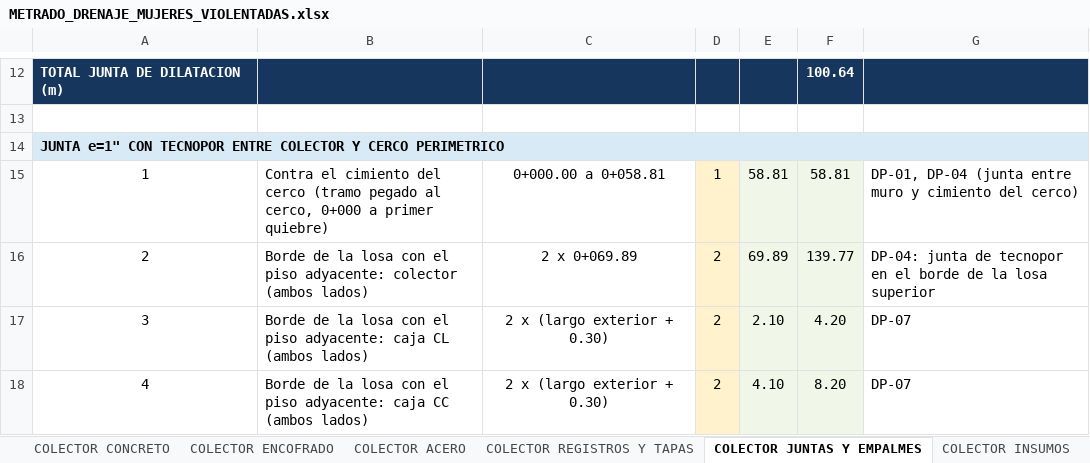
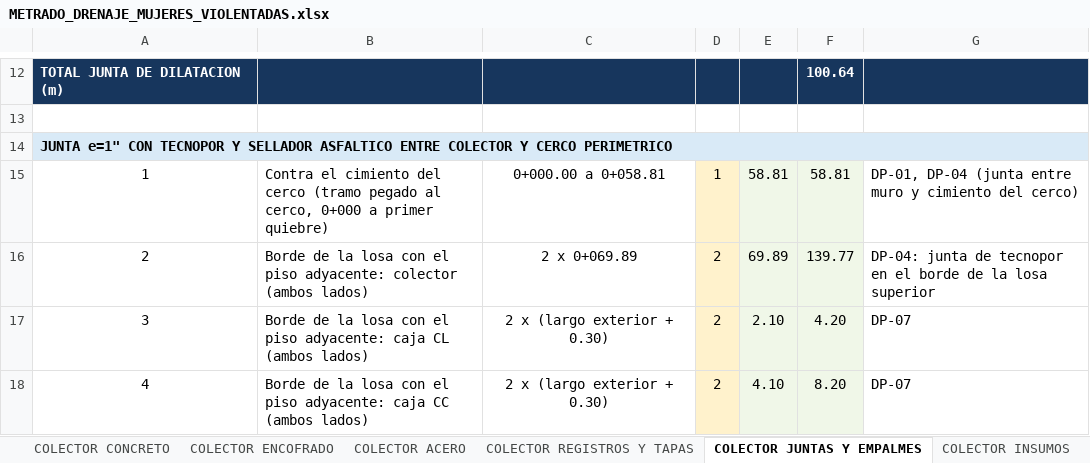
Before and after one commit to josedelcarmenpizarrosuarez10-debug/holaaa, an Excel workbook: entregables/METRADO_DRENAJE_MUJERES_VIOLENTADAS.xlsx, sheet COLECTOR JUNTAS Y EMPALMES, drawn as a sheet; only a part is shown, gaps mark what is left out; values as stored, in another font and other column widths than the file's, no borders; the diff names each change by its address in the sheet, - before the commit and + after, or states it on an @@ line.

```diff
--- a/entregables/METRADO_DRENAJE_MUJERES_VIOLENTADAS.xlsx (sheet COLECTOR JUNTAS Y EMPALMES)
+++ b/entregables/METRADO_DRENAJE_MUJERES_VIOLENTADAS.xlsx (sheet COLECTOR JUNTAS Y EMPALMES)
-A14: …CON TECNOPOR ENTRE COLECTOR…
+A14: …CON TECNOPOR Y SELLADOR ASFALTICO ENTRE COLECTOR…
```
Also changed, not shown: sheet COLECTOR INSUMOS, sheet RESUMEN, sheet PLANILLA GENERAL DE METRADOS, entregables/ACU_JUNTA_TECNOPOR_COLECTOR_CERCO_HOGAR_REFUGIO.xlsx, insumos/metrados_vigentes/METRADO_DRENAJE_MUJERES_VIOLENTADAS.xlsx, 2 other files.
